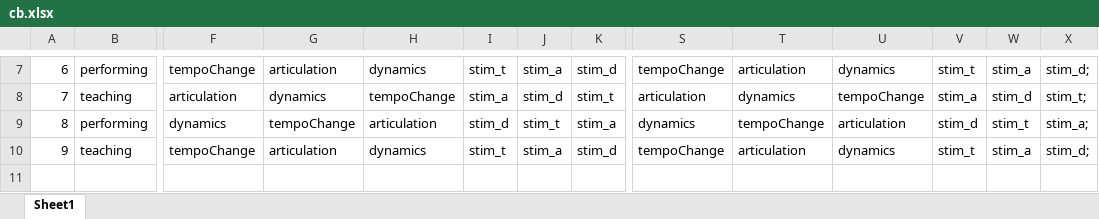
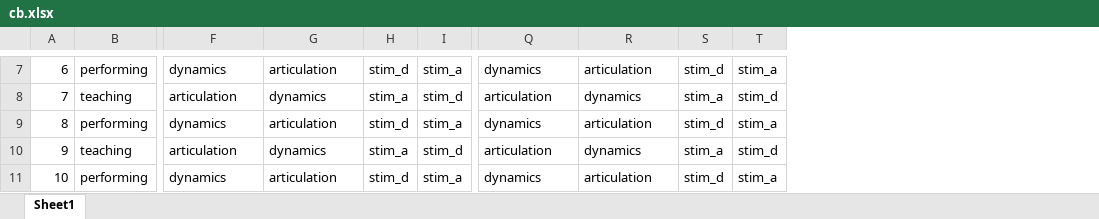
Before and after one commit to atsukotominaga/music-teaching, an Excel workbook: script/Max/cond/cb.xlsx, sheet Sheet1, drawn as a sheet; only a part is shown, gaps mark what is left out; values as stored, in another font and other column widths than the file's, no borders; removed rows and columns are numbered as before the commit, all else as after; rows hold the shown columns only; the diff covers the shown part only; the diff names each change by its address in the sheet, - before the commit and + after, or states it on an @@ line.

Commit message:
Remove the third skill (tempoChange)

```diff
--- a/script/Max/cond/cb.xlsx (sheet Sheet1)
+++ b/script/Max/cond/cb.xlsx (sheet Sheet1)
-column H, rows 7-10: dynamics | tempoChange | articulation | dynamics
-column K, rows 7-10: stim_d | stim_t | stim_a | stim_d
-column U, rows 7-10: dynamics | tempoChange | articulation | dynamics
-column X, rows 7-10: stim_d; | stim_t; | stim_a; | stim_d;
-F7: tempoChange
+F7: dynamics
-H7: stim_t
+H7: stim_d
-Q7: tempoChange
+Q7: dynamics
-S7: stim_t
+S7: stim_d
-G9: tempoChange
+G9: articulation
-I9: stim_t
+I9: stim_a
-R9: tempoChange
+R9: articulation
-T9: stim_t
+T9: stim_a
-F10: tempoChange
+F10: articulation
-G10: articulation
+G10: dynamics
-H10: stim_t
+H10: stim_a
-I10: stim_a
+I10: stim_d
-Q10: tempoChange
+Q10: articulation
-R10: articulation
+R10: dynamics
-S10: stim_t
+S10: stim_a
-T10: stim_a
+T10: stim_d
+row 11: 10 | performing | dynamics | articulation | stim_d | stim_a | dynamics | articulation | stim_d | stim_a
```
Also changed, not shown: 28 edited cells elsewhere in this sheet, formulas that keep their value, 2 other files.
